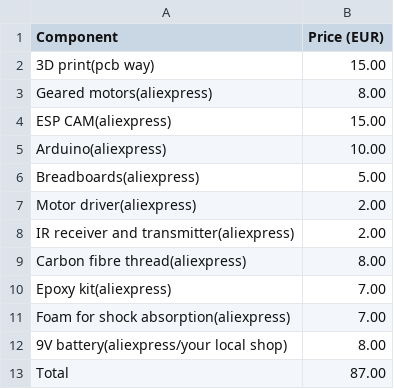
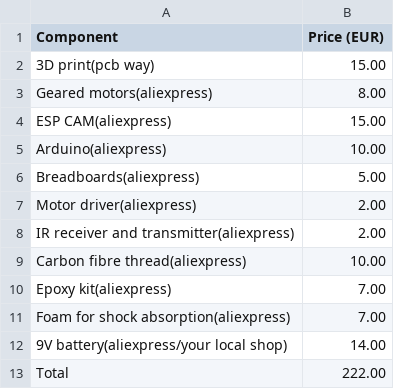
Before and after one commit to emmanuelnkangolo319-hash/2wd-controlled-robot-, a CSV file: BOM.csv, drawn as a sheet.

Commit message:
Modify BOM.csv with updated item prices
Updated prices for carbon fibre thread and 9V battery.

```diff
--- a/BOM.csv
+++ b/BOM.csv
@@ -8,6 +8,6 @@ Motor driver(aliexpress),2.00
 IR receiver and transmitter(aliexpress),2.00
-Carbon fibre thread(aliexpress),8.00
+Carbon fibre thread(aliexpress),10.00
 Epoxy kit(aliexpress),7.00
 Foam for shock absorption(aliexpress),7.00
-9V battery(aliexpress/your local shop),8.00
-Total,87.00
+9V battery(aliexpress/your local shop),14.00
+Total,222.00
```
